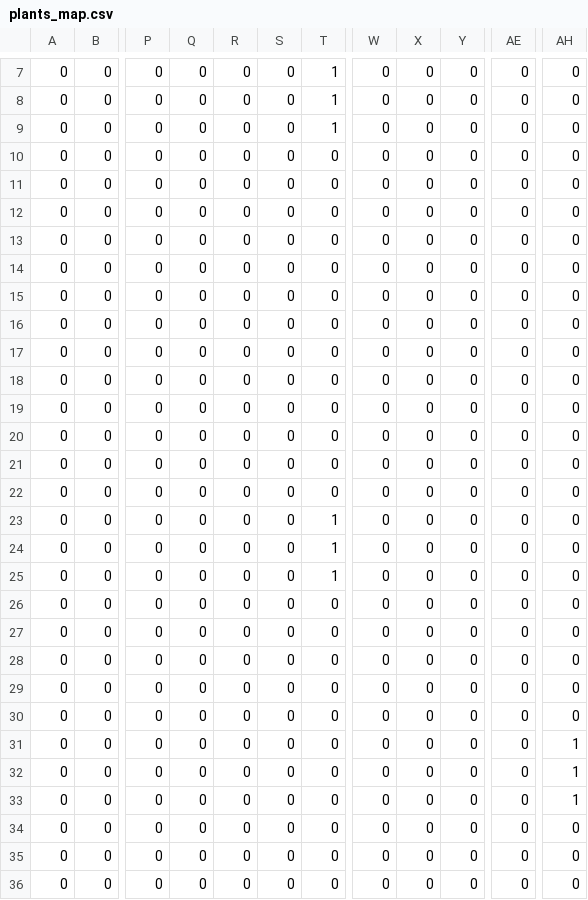
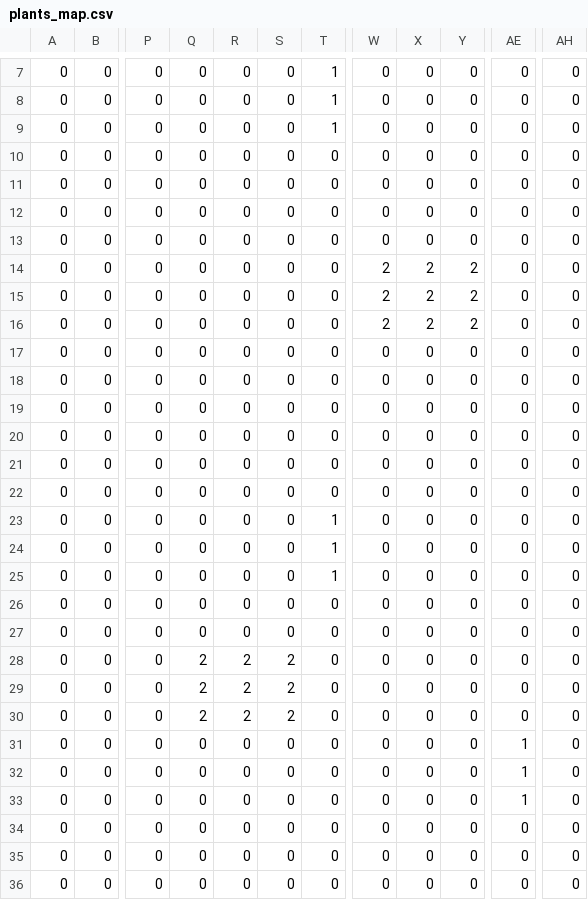
Before and after one commit to baykall/SC, a CSV file: assets/data/plants_map.csv, drawn as a sheet; only a part is shown, gaps mark what is left out; the diff names each change by its address in the sheet, - before the commit and + after, or states it on an @@ line.

```diff
--- a/assets/data/plants_map.csv
+++ b/assets/data/plants_map.csv
-W14:W16: 0
+W14:W16: 2
-X14:X16: 0
+X14:X16: 2
-Y14:Y16: 0
+Y14:Y16: 2
-Q28:Q30: 0
+Q28:Q30: 2
-R28:R30: 0
+R28:R30: 2
-S28:S30: 0
+S28:S30: 2
-AE31:AE33: 0
+AE31:AE33: 1
-AH31:AH33: 1
+AH31:AH33: 0
```
Also changed, not shown: export/mac64/neko/bin/FlxProject.app/Contents/Resources/assets/data/plants_map.csv, 25 other files.
